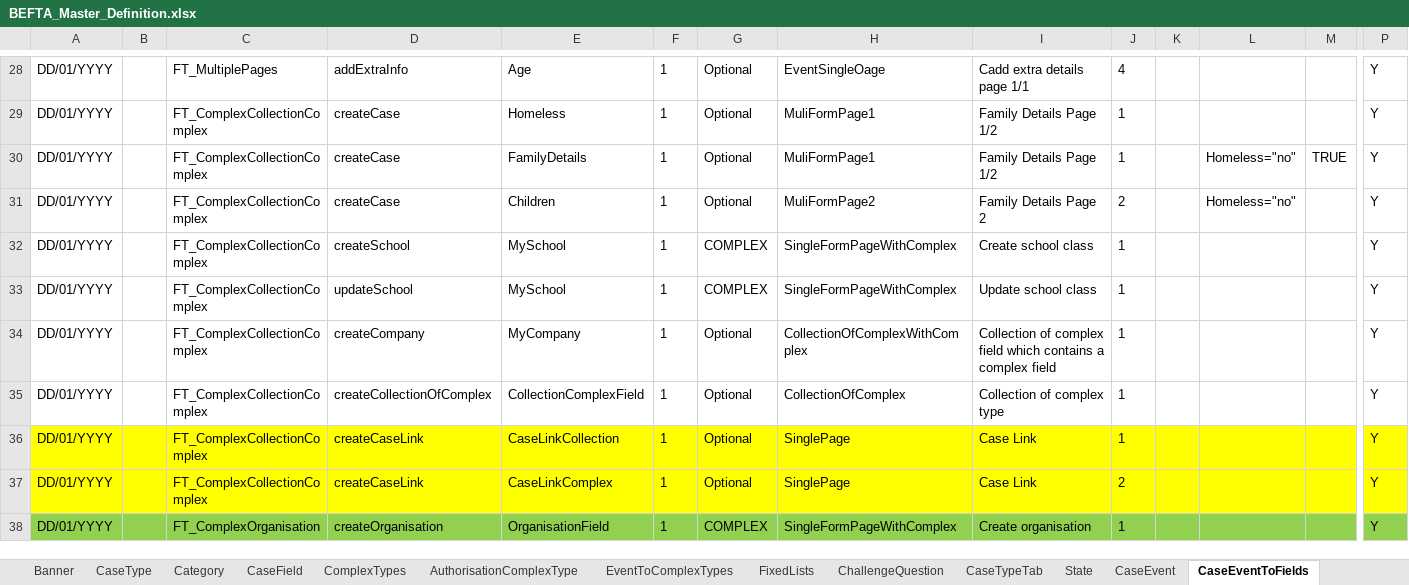
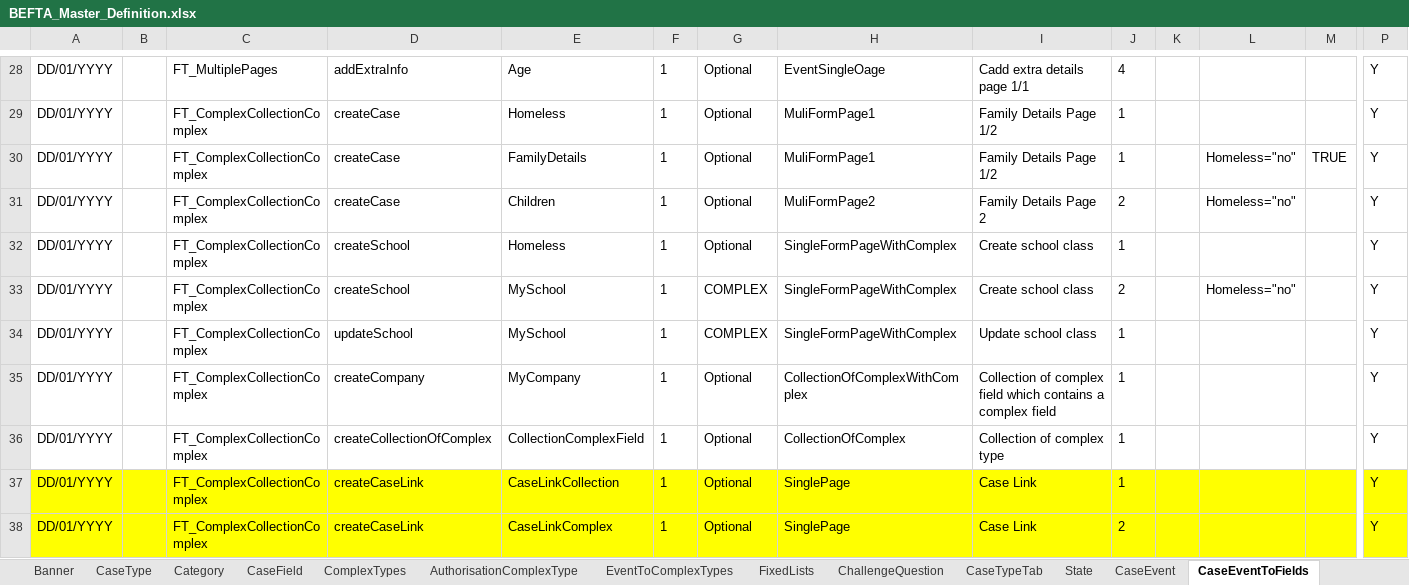
Before and after one commit to hmcts/befta-fw, an Excel workbook: src/main/resources/uk/gov/hmcts/befta/dse/ccd/definitions/excel/BEFTA_Master_Definition.xlsx, sheet CaseEventToFields, drawn as a sheet; only a part is shown, gaps mark what is left out; the shorter side is filled out with more unchanged rows; values as stored, in another font and other column widths than the file's, no borders; table styles not drawn; addresses are those after the commit; rows hold the shown columns only; the diff names each change by its address in the sheet, - before the commit and + after, or states it on an @@ line.

Commit message:
RDM-10823 updated master config

```diff
--- a/src/main/resources/uk/gov/hmcts/befta/dse/ccd/definitions/excel/BEFTA_Master_Definition.xlsx (sheet CaseEventToFields)
+++ b/src/main/resources/uk/gov/hmcts/befta/dse/ccd/definitions/excel/BEFTA_Master_Definition.xlsx (sheet CaseEventToFields)
+row 32: DD/01/YYYY |  | FT_ComplexCollectionComplex | createSchool | Homeless | 1 | Optional | SingleFormPageWithComplex | Create school class | 1 |  |  |  | Y
-J33: 1
+J33: 2
-L33: (empty)
+L33: Homeless="no"
```
Also changed, not shown: 1 other file.
